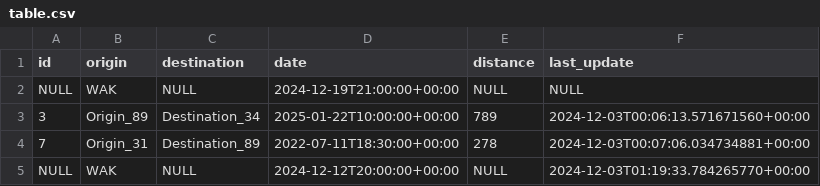
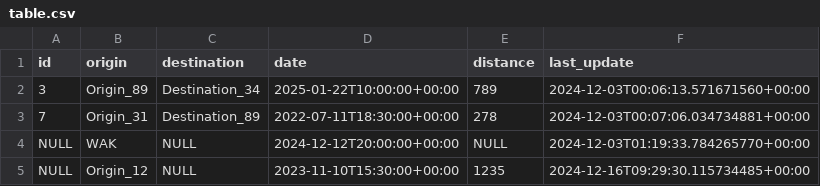
Before and after one commit to Sh4rkzDev/Cassandrust, a CSV file: store/node_1/sim/origin/table.csv, drawn as a sheet; removed rows and columns are numbered as before the commit, all else as after; the diff names each change by its address in the sheet, - before the commit and + after, or states it on an @@ line.

```diff
--- a/store/node_1/sim/origin/table.csv
+++ b/store/node_1/sim/origin/table.csv
-row 2: NULL | WAK | NULL | 2024-12-19T21:00:00+00:00 | NULL | NULL
+row 5: NULL | Origin_12 | NULL | 2023-11-10T15:30:00+00:00 | 1235 | 2024-12-16T09:29:30.115734485+00:00
```
Also changed, not shown: store/node_2/sim/origin/table.csv, store/node_3/sim/origin/table.csv, 15 other files.
